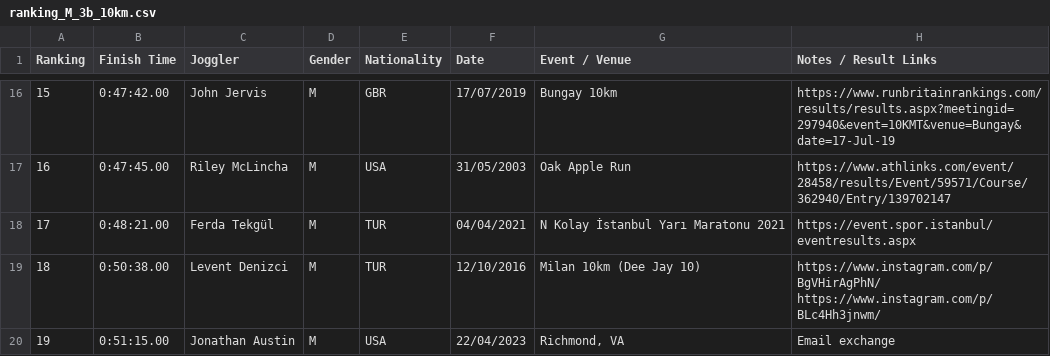
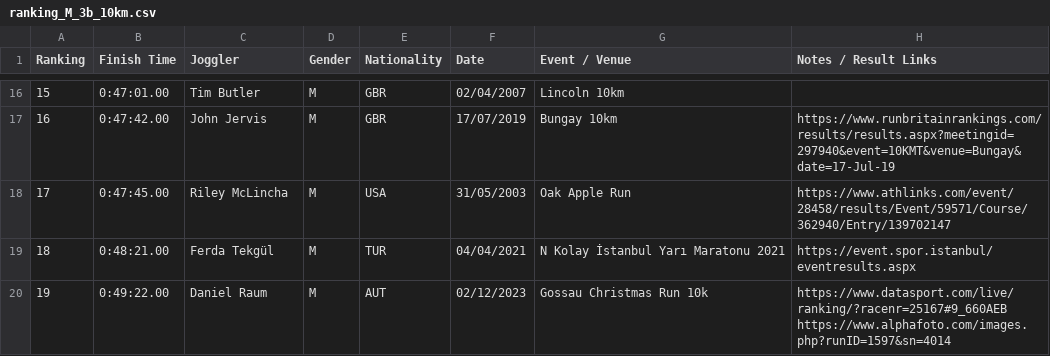
Before and after one commit to joggling-results/results, a CSV file: data/ranking_M_3b_10km.csv, drawn as a sheet; only a part is shown, gaps mark what is left out; the diff covers the shown part only.

```diff
--- a/data/ranking_M_3b_10km.csv
+++ b/data/ranking_M_3b_10km.csv
@@ -16,5 +16,5 @@ Ranking,Finish Time,Joggler,Gender,Nationality,Date,Event / Venue,Notes / Result
-15,0:47:42.00,John Jervis,M,GBR,17/07/2019,Bungay 10km,https://www.runbritainrankings.com/results/results.aspx?meetingid=297940&event=10KMT&venue=Bungay&date=17-Jul-19
-16,0:47:45.00,Riley McLincha,M,USA,31/05/2003,Oak Apple Run,https://www.athlinks.com/event/28458/results/Event/59571/Course/362940/Entry/139702147
-17,0:48:21.00,Ferda Tekgül,M,TUR,04/04/2021,N Kolay İstanbul Yarı Maratonu 2021,https://event.spor.istanbul/eventresults.aspx
-18,0:50:38.00,Levent Denizci,M,TUR,12/10/2016,Milan 10km (Dee Jay 10),https://www.instagram.com/p/BgVHirAgPhN/  https://www.instagram.com/p/BLc4Hh3jnwm/
-19,0:51:15.00,Jonathan Austin,M,USA,22/04/2023,"Richmond, VA",Email exchange
+15,0:47:01.00,Tim Butler,M,GBR,02/04/2007,Lincoln 10km,
+16,0:47:42.00,John Jervis,M,GBR,17/07/2019,Bungay 10km,https://www.runbritainrankings.com/results/results.aspx?meetingid=297940&event=10KMT&venue=Bungay&date=17-Jul-19
+17,0:47:45.00,Riley McLincha,M,USA,31/05/2003,Oak Apple Run,https://www.athlinks.com/event/28458/results/Event/59571/Course/362940/Entry/139702147
+18,0:48:21.00,Ferda Tekgül,M,TUR,04/04/2021,N Kolay İstanbul Yarı Maratonu 2021,https://event.spor.istanbul/eventresults.aspx
+19,0:49:22.00,Daniel Raum,M,AUT,02/12/2023,Gossau Christmas Run 10k,https://www.datasport.com/live/ranking/?racenr=25167#9_660AEB      https://www.alphafoto.com/images.php?runID=1597&sn=4014
```
Also changed, not shown: 3 added rows and 85 edited cells elsewhere in this file, data/giduz_df.csv, data/joggler_pivot.csv, 9 other files.
